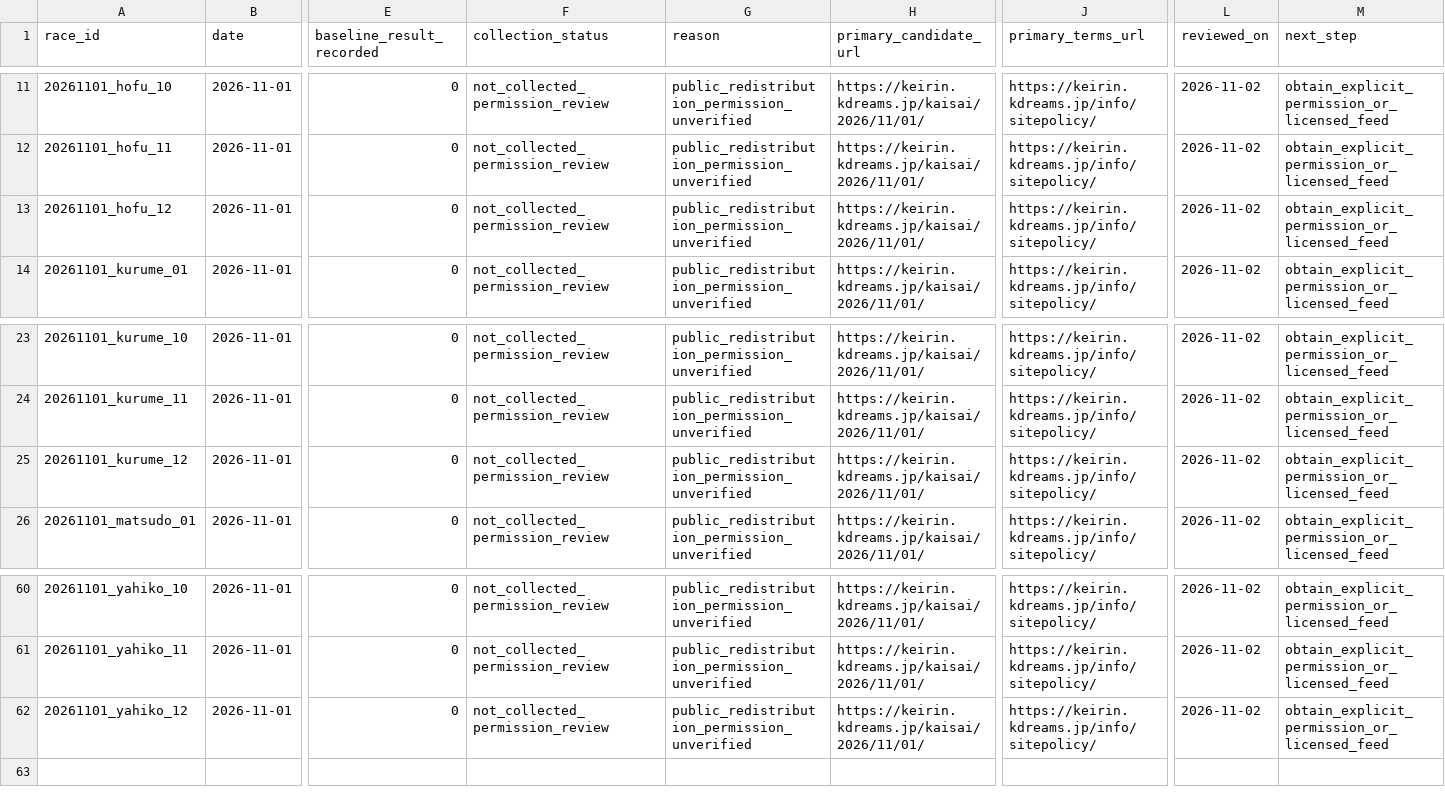
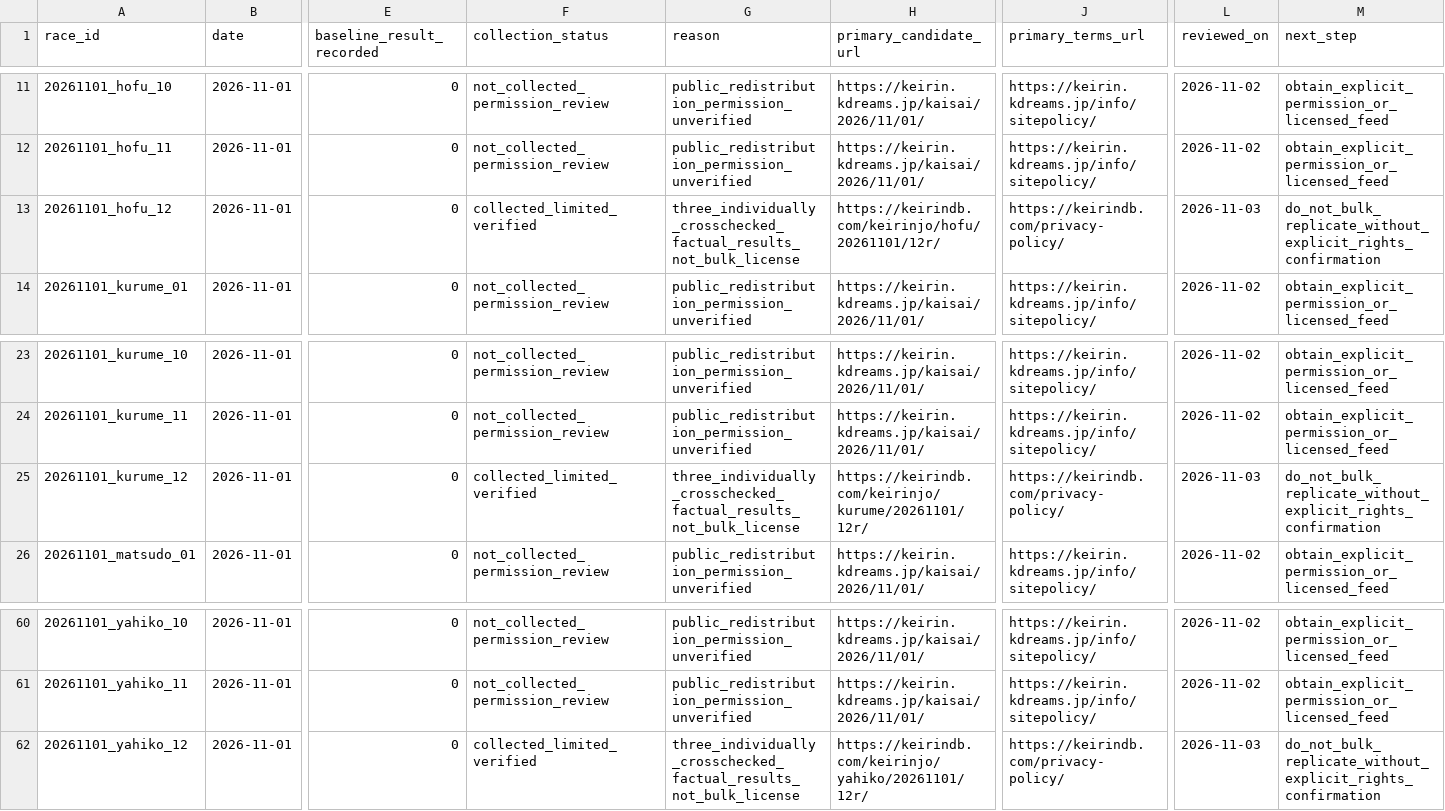
Before and after one commit to kobayashi-cyder/Keirin, a CSV file: data/source_rights_pending_20261101.csv, drawn as a sheet; only a part is shown, gaps mark what is left out; the diff names each change by its address in the sheet, - before the commit and + after, or states it on an @@ line.

Commit message:
Mark three Nov 1 payouts verified; keep remaining 58 rights-gated

```diff
--- a/data/source_rights_pending_20261101.csv
+++ b/data/source_rights_pending_20261101.csv
-F13 (collection_status): not_collected_permission_review
+F13 (collection_status): collected_limited_verified
-G13 (reason): public_redistribution_permission_unverified
+G13 (reason): three_individually_crosschecked_factual_results_not_bulk_license
-H13 (primary_candidate_url): https://keirin.kdreams.jp/kaisai/2026/11/01/
+H13 (primary_candidate_url): https://keirindb.com/keirinjo/hofu/20261101/12r/
-J13 (primary_terms_url): https://keirin.kdreams.jp/info/sitepolicy/
+J13 (primary_terms_url): https://keirindb.com/privacy-policy/
-L13 (reviewed_on): 2026-11-02
+L13 (reviewed_on): 2026-11-03
-M13 (next_step): obtain_explicit_permission_or_licensed_feed
+M13 (next_step): do_not_bulk_replicate_without_explicit_rights_confirmation
-F25 (collection_status): not_collected_permission_review
+F25 (collection_status): collected_limited_verified
-G25 (reason): public_redistribution_permission_unverified
+G25 (reason): three_individually_crosschecked_factual_results_not_bulk_license
-H25 (primary_candidate_url): https://keirin.kdreams.jp/kaisai/2026/11/01/
+H25 (primary_candidate_url): https://keirindb.com/keirinjo/kurume/20261101/12r/
-J25 (primary_terms_url): https://keirin.kdreams.jp/info/sitepolicy/
+J25 (primary_terms_url): https://keirindb.com/privacy-policy/
-L25 (reviewed_on): 2026-11-02
+L25 (reviewed_on): 2026-11-03
-M25 (next_step): obtain_explicit_permission_or_licensed_feed
+M25 (next_step): do_not_bulk_replicate_without_explicit_rights_confirmation
-F62 (collection_status): not_collected_permission_review
+F62 (collection_status): collected_limited_verified
-G62 (reason): public_redistribution_permission_unverified
+G62 (reason): three_individually_crosschecked_factual_results_not_bulk_license
-H62 (primary_candidate_url): https://keirin.kdreams.jp/kaisai/2026/11/01/
+H62 (primary_candidate_url): https://keirindb.com/keirinjo/yahiko/20261101/12r/
-J62 (primary_terms_url): https://keirin.kdreams.jp/info/sitepolicy/
+J62 (primary_terms_url): https://keirindb.com/privacy-policy/
-L62 (reviewed_on): 2026-11-02
+L62 (reviewed_on): 2026-11-03
-M62 (next_step): obtain_explicit_permission_or_licensed_feed
+M62 (next_step): do_not_bulk_replicate_without_explicit_rights_confirmation
```
